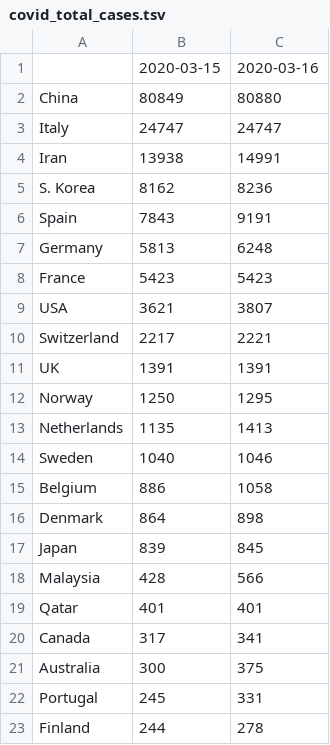
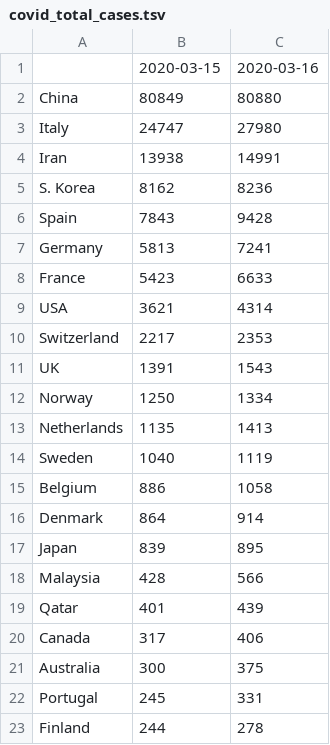
Before and after one commit to alussana/covidbot, a TSV file: covid_total_cases.tsv, drawn as a sheet.

```diff
--- a/covid_total_cases.tsv
+++ b/covid_total_cases.tsv
@@ -2,20 +2,20 @@
 China	80849	80880
-Italy	24747	24747
+Italy	24747	27980
 Iran	13938	14991
 S. Korea	8162	8236
-Spain	7843	9191
-Germany	5813	6248
-France	5423	5423
-USA	3621	3807
-Switzerland	2217	2221
-UK	1391	1391
-Norway	1250	1295
+Spain	7843	9428
+Germany	5813	7241
+France	5423	6633
+USA	3621	4314
+Switzerland	2217	2353
+UK	1391	1543
+Norway	1250	1334
 Netherlands	1135	1413
-Sweden	1040	1046
+Sweden	1040	1119
 Belgium	886	1058
-Denmark	864	898
-Japan	839	845
+Denmark	864	914
+Japan	839	895
 Malaysia	428	566
-Qatar	401	401
-Canada	317	341
+Qatar	401	439
+Canada	317	406
 Australia	300	375
```
Also changed, not shown: covid_cases_1M_pop.tsv, 4 other files.
